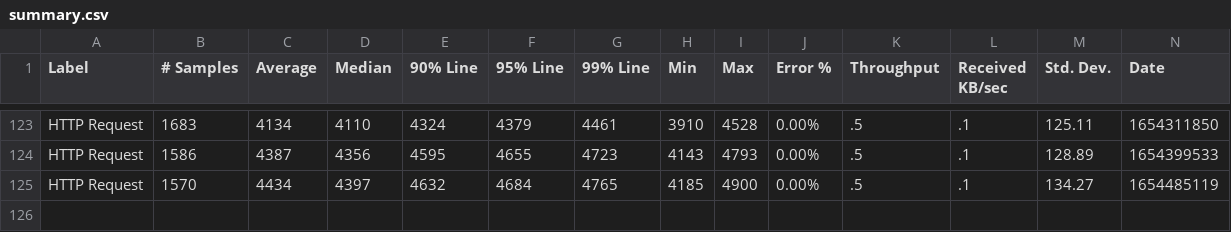
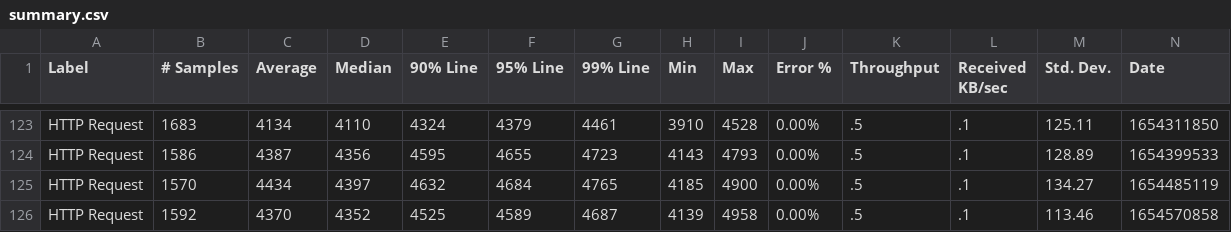
Before and after one commit to ballerina-platform/module-ballerina-io, a CSV file: load-tests/csv_processor/results/summary.csv, drawn as a sheet; only a part is shown, gaps mark what is left out; rows hold the shown columns only; the diff names each change by its address in the sheet, - before the commit and + after, or states it on an @@ line.

Commit message:
Update csv_processor test results on Tue Jun  7 03:01:41 UTC 2022

```diff
--- a/load-tests/csv_processor/results/summary.csv
+++ b/load-tests/csv_processor/results/summary.csv
+row 126: HTTP Request | 1592 | 4370 | 4352 | 4525 | 4589 | 4687 | 4139 | 4958 | 0.00% | .5 | .1 | 113.46 | 1654570858
```
